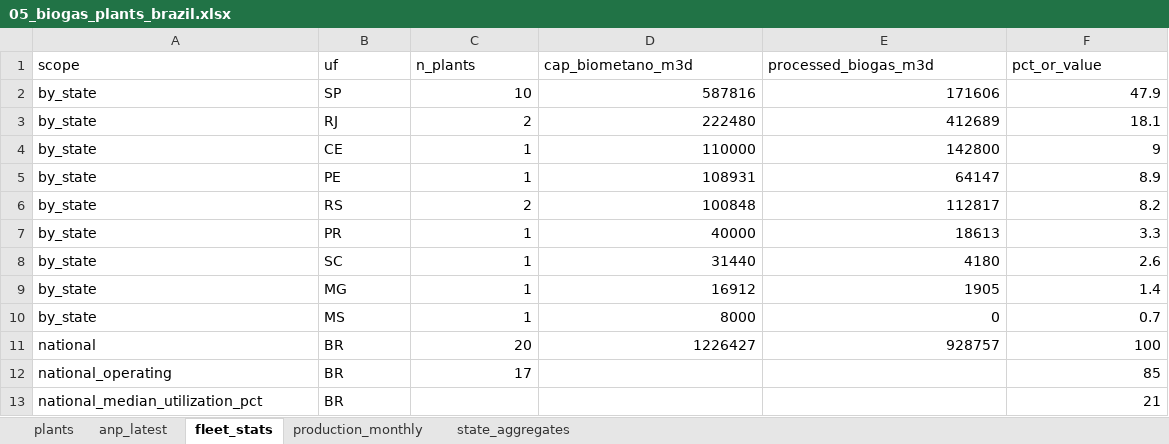
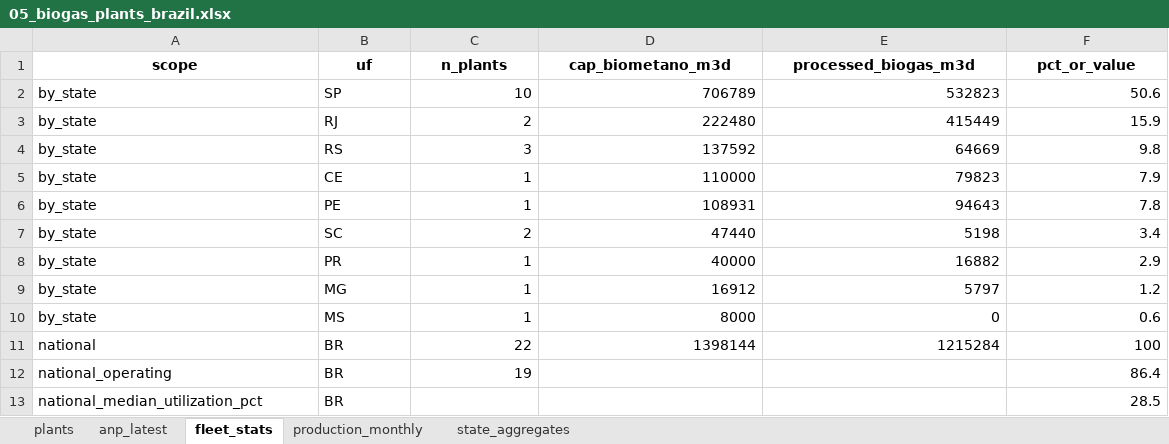
Before and after one commit to aikiesan/Pilar-2b, an Excel workbook: analysis/data/05_biogas_plants_brazil.xlsx, sheet fleet_stats, drawn as a sheet; values as stored, in another font and other column widths than the file's, no borders; removed rows and columns are numbered as before the commit, all else as after; the diff names each change by its address in the sheet, - before the commit and + after, or states it on an @@ line.

Commit message:
Camarão na moranga: atualiza série ANP de biometano por planta até 09/2026
Base ANP de 22/10/2026: meses 05 a 09/2026, 152 células revisadas (inclui a OneBio Paulínia, cerca de 1.000 vezes maior) e 2 plantas novas fora de SP. Resumo em analysis/data/sources/anp/ATUALIZACAO_2026-09.md.

```diff
--- a/analysis/data/05_biogas_plants_brazil.xlsx (sheet fleet_stats)
+++ b/analysis/data/05_biogas_plants_brazil.xlsx (sheet fleet_stats)
@@ A1:F1 bold: off → on, alignment: left → center @@
-D2 (cap_biometano_m3d): 587816
+D2 (cap_biometano_m3d): 706789
-E2 (processed_biogas_m3d): 171606
+E2 (processed_biogas_m3d): 532823
-F2 (pct_or_value): 47.9
+F2 (pct_or_value): 50.6
-E3 (processed_biogas_m3d): 412689
+E3 (processed_biogas_m3d): 415449
-F3 (pct_or_value): 18.1
+F3 (pct_or_value): 15.9
+row 4: by_state | RS | 3 | 137592 | 64669 | 9.8
-E5 (processed_biogas_m3d): 142800
+E5 (processed_biogas_m3d): 79823
-F5 (pct_or_value): 9
+F5 (pct_or_value): 7.9
-E6 (processed_biogas_m3d): 64147
+E6 (processed_biogas_m3d): 94643
-F6 (pct_or_value): 8.9
+F6 (pct_or_value): 7.8
-B7 (uf): RS
+B7 (uf): SC
-D7 (cap_biometano_m3d): 100848
+D7 (cap_biometano_m3d): 47440
-E7 (processed_biogas_m3d): 112817
+E7 (processed_biogas_m3d): 5198
-F7 (pct_or_value): 8.2
+F7 (pct_or_value): 3.4
-E8 (processed_biogas_m3d): 18613
+E8 (processed_biogas_m3d): 16882
-F8 (pct_or_value): 3.3
+F8 (pct_or_value): 2.9
-row 8: by_state | SC | 1 | 31440 | 4180 | 2.6
-E9 (processed_biogas_m3d): 1905
+E9 (processed_biogas_m3d): 5797
-F9 (pct_or_value): 1.4
+F9 (pct_or_value): 1.2
-F10 (pct_or_value): 0.7
+F10 (pct_or_value): 0.6
-C11 (n_plants): 20
+C11 (n_plants): 22
-D11 (cap_biometano_m3d): 1226427
+D11 (cap_biometano_m3d): 1398144
-E11 (processed_biogas_m3d): 928757
+E11 (processed_biogas_m3d): 1215284
-C12 (n_plants): 17
+C12 (n_plants): 19
-F12 (pct_or_value): 85
+F12 (pct_or_value): 86.4
-F13 (pct_or_value): 21
+F13 (pct_or_value): 28.5
```
Also changed, not shown: sheet plants, sheet anp_latest, sheet state_aggregates, sheet production_monthly, 6 other files.
